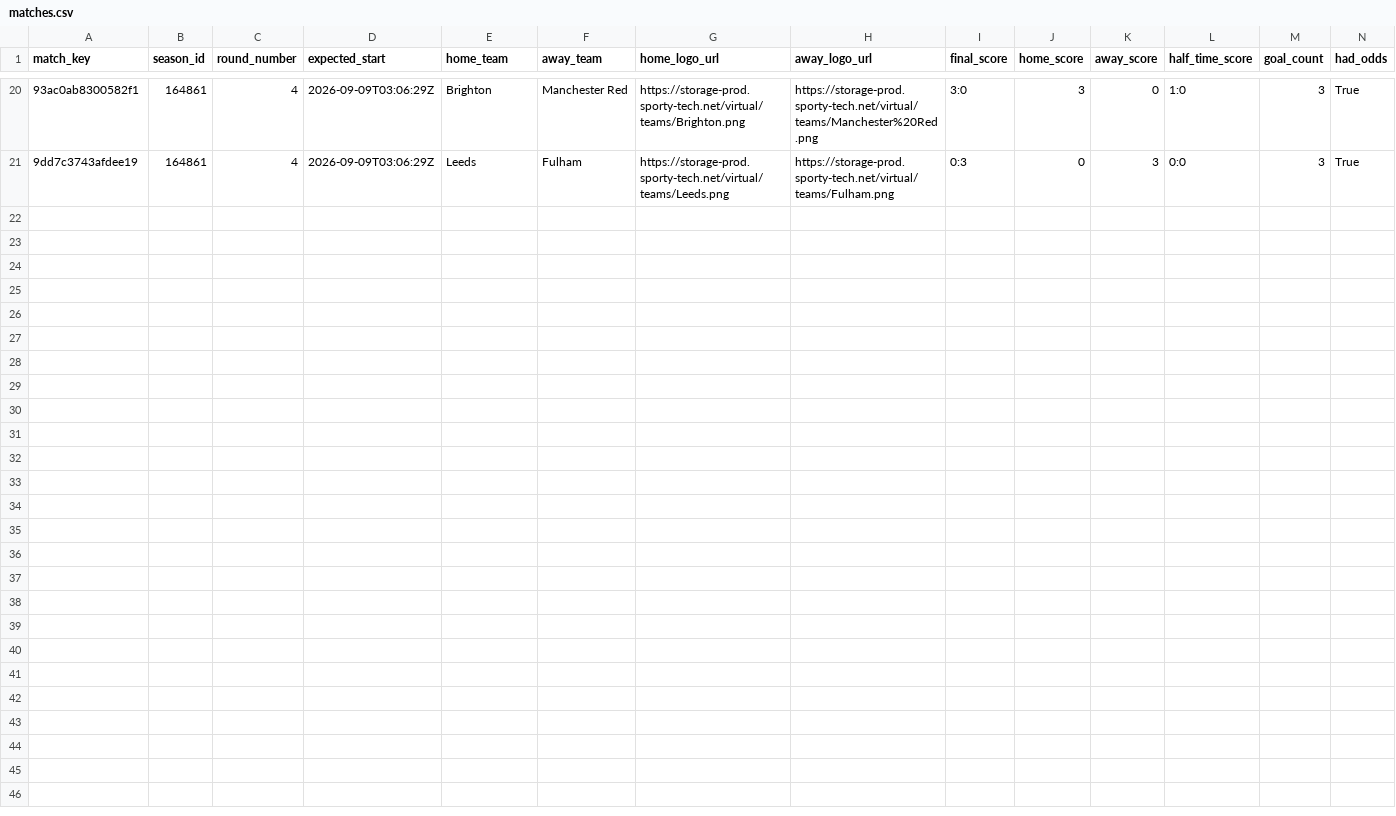
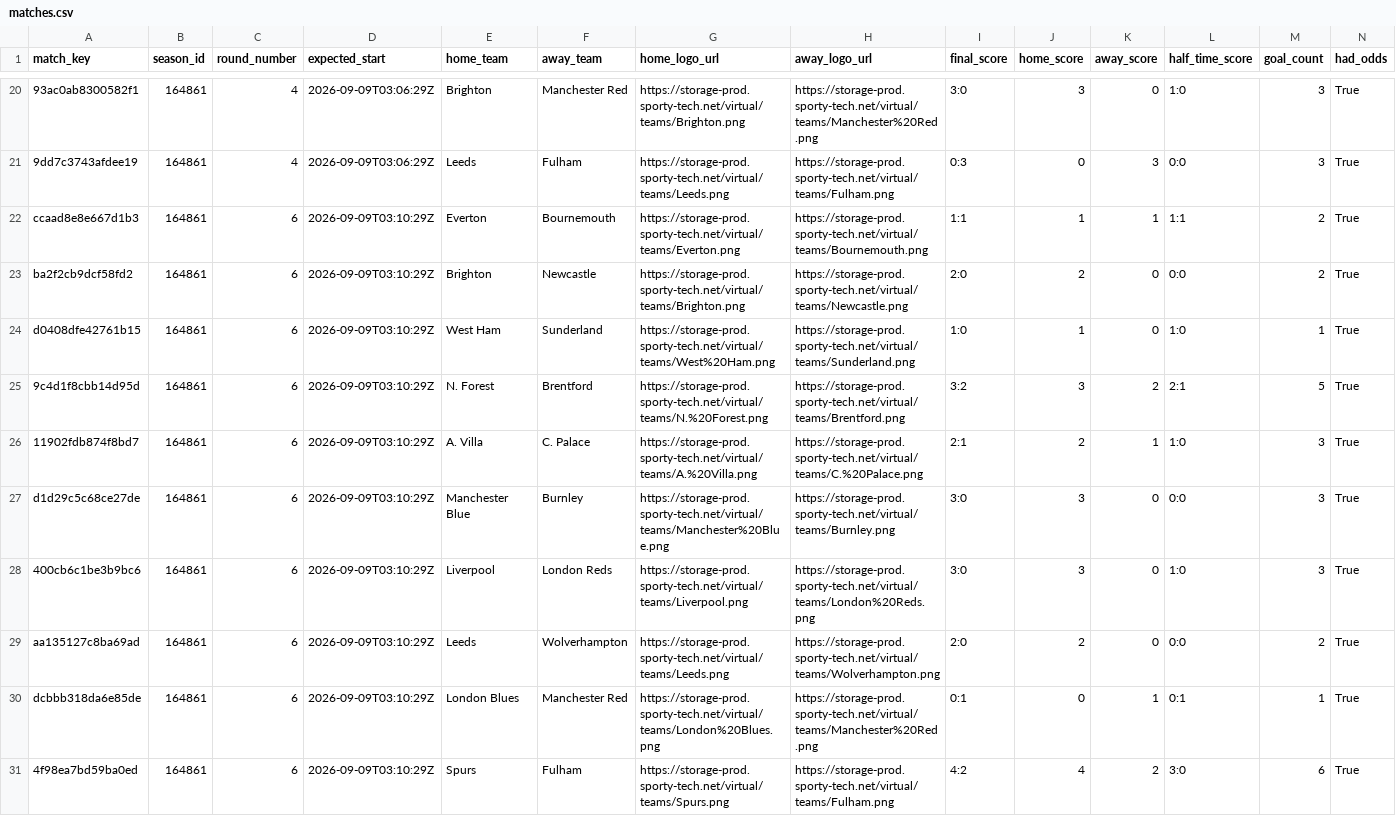
Before and after one commit to michaeldiary77-sys/virtual-leagues-collector, a CSV file: data/8035_english-league/matches.csv, drawn as a sheet; only a part is shown, gaps mark what is left out; rows hold the shown columns only; the diff names each change by its address in the sheet, - before the commit and + after, or states it on an @@ line.

```diff
--- a/data/8035_english-league/matches.csv
+++ b/data/8035_english-league/matches.csv
+row 22: ccaad8e8e667d1b3 | 164861 | 6 | 2026-09-09T03:10:29Z | Everton | Bournemouth | https://storage-prod.sporty-tech.net/virtual/teams/Everton.png | https://storage-prod.sporty-tech.net/virtual/teams/Bournemouth.png | 1:1 | 1 | 1 | 1:1 | 2 | True
+row 23: ba2f2cb9dcf58fd2 | 164861 | 6 | 2026-09-09T03:10:29Z | Brighton | Newcastle | https://storage-prod.sporty-tech.net/virtual/teams/Brighton.png | https://storage-prod.sporty-tech.net/virtual/teams/Newcastle.png | 2:0 | 2 | 0 | 0:0 | 2 | True
+row 24: d0408dfe42761b15 | 164861 | 6 | 2026-09-09T03:10:29Z | West Ham | Sunderland | https://storage-prod.sporty-tech.net/virtual/teams/West%20Ham.png | https://storage-prod.sporty-tech.net/virtual/teams/Sunderland.png | 1:0 | 1 | 0 | 1:0 | 1 | True
+row 25: 9c4d1f8cbb14d95d | 164861 | 6 | 2026-09-09T03:10:29Z | N. Forest | Brentford | https://storage-prod.sporty-tech.net/virtual/teams/N.%20Forest.png | https://storage-prod.sporty-tech.net/virtual/teams/Brentford.png | 3:2 | 3 | 2 | 2:1 | 5 | True
+row 26: 11902fdb874f8bd7 | 164861 | 6 | 2026-09-09T03:10:29Z | A. Villa | C. Palace | https://storage-prod.sporty-tech.net/virtual/teams/A.%20Villa.png | https://storage-prod.sporty-tech.net/virtual/teams/C.%20Palace.png | 2:1 | 2 | 1 | 1:0 | 3 | True
+row 27: d1d29c5c68ce27de | 164861 | 6 | 2026-09-09T03:10:29Z | Manchester Blue | Burnley | https://storage-prod.sporty-tech.net/virtual/teams/Manchester%20Blue.png | https://storage-prod.sporty-tech.net/virtual/teams/Burnley.png | 3:0 | 3 | 0 | 0:0 | 3 | True
+row 28: 400cb6c1be3b9bc6 | 164861 | 6 | 2026-09-09T03:10:29Z | Liverpool | London Reds | https://storage-prod.sporty-tech.net/virtual/teams/Liverpool.png | https://storage-prod.sporty-tech.net/virtual/teams/London%20Reds.png | 3:0 | 3 | 0 | 1:0 | 3 | True
+row 29: aa135127c8ba69ad | 164861 | 6 | 2026-09-09T03:10:29Z | Leeds | Wolverhampton | https://storage-prod.sporty-tech.net/virtual/teams/Leeds.png | https://storage-prod.sporty-tech.net/virtual/teams/Wolverhampton.png | 2:0 | 2 | 0 | 0:0 | 2 | True
+row 30: dcbbb318da6e85de | 164861 | 6 | 2026-09-09T03:10:29Z | London Blues | Manchester Red | https://storage-prod.sporty-tech.net/virtual/teams/London%20Blues.png | https://storage-prod.sporty-tech.net/virtual/teams/Manchester%20Red.png | 0:1 | 0 | 1 | 0:1 | 1 | True
+row 31: 4f98ea7bd59ba0ed | 164861 | 6 | 2026-09-09T03:10:29Z | Spurs | Fulham | https://storage-prod.sporty-tech.net/virtual/teams/Spurs.png | https://storage-prod.sporty-tech.net/virtual/teams/Fulham.png | 4:2 | 4 | 2 | 3:0 | 6 | True
```
Also changed, not shown: data/8037_spanish-league/matches.csv, data/8056_champions-league/matches.csv, 42 other files.
